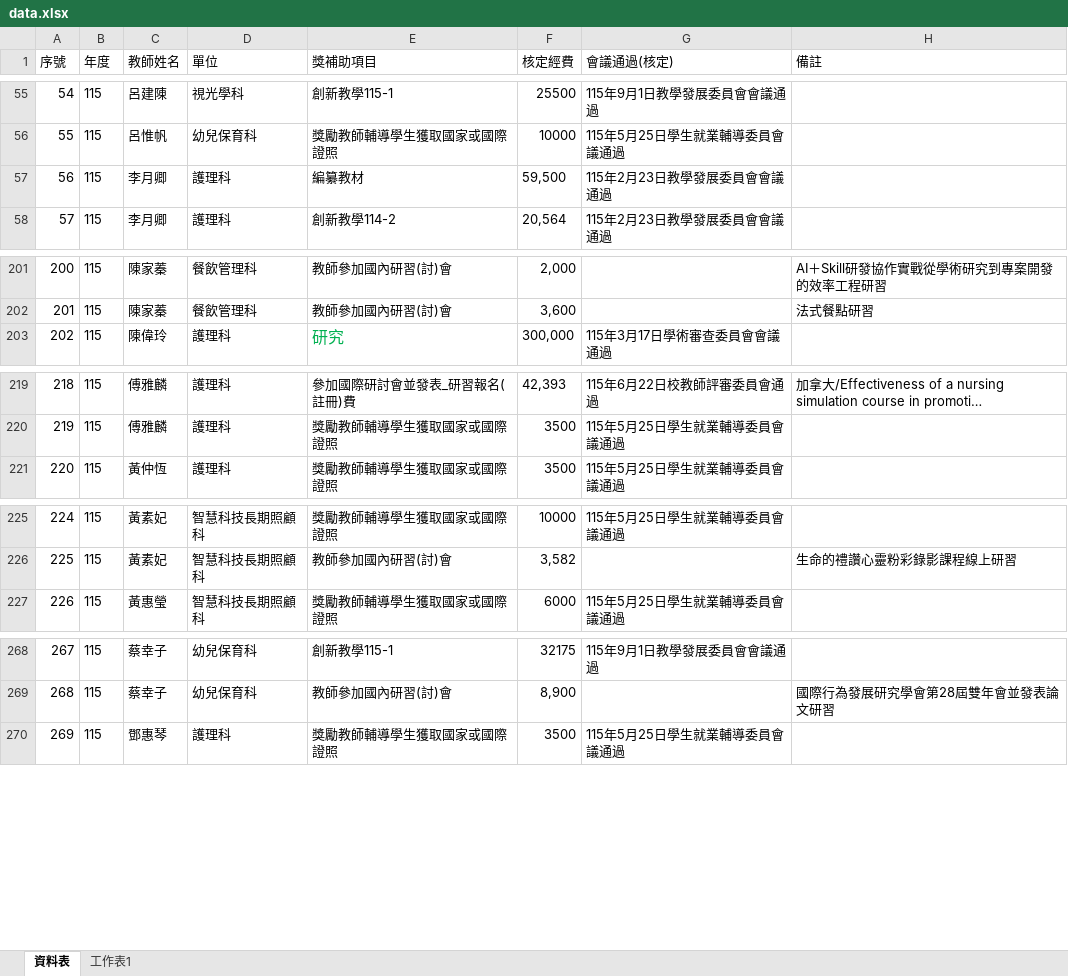
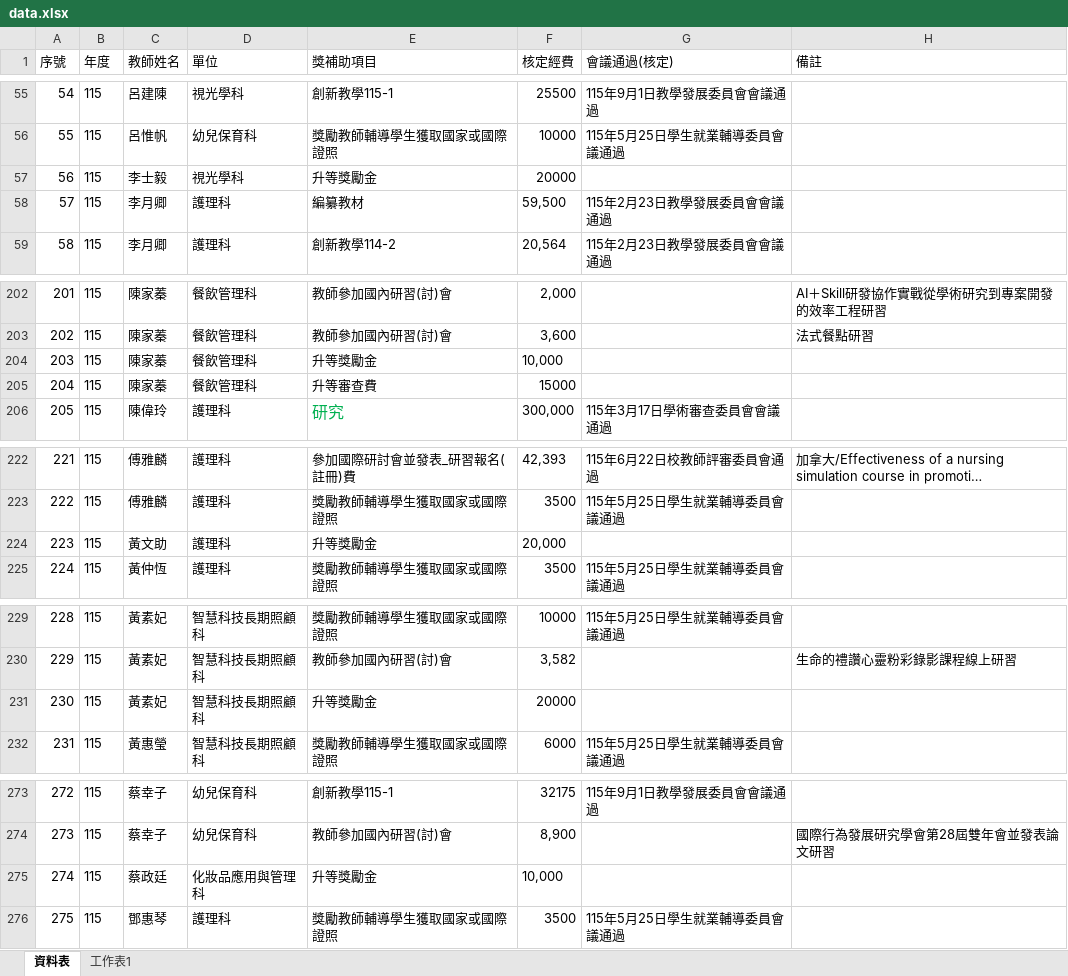
Before and after one commit to angellee09/excel-search, an Excel workbook: data.xlsx, sheet 資料表, drawn as a sheet; only a part is shown, gaps mark what is left out; long unchanged cells end in …; values as stored, in another font and other column widths than the file's, no borders; addresses are those after the commit; the diff names each change by its address in the sheet, - before the commit and + after, or states it on an @@ line.

Commit message:
Add files via upload

```diff
--- a/data.xlsx (sheet 資料表)
+++ b/data.xlsx (sheet 資料表)
+row 57: 56 | 115 | 李士毅 | 視光學科 | 升等獎勵金 | 20000
@@ column A (序號) renumbered from row 58 down @@
+row 204: 203 | 115 | 陳家蓁 | 餐飲管理科 | 升等獎勵金 | 10,000
+row 205: 204 | 115 | 陳家蓁 | 餐飲管理科 | 升等審查費 | 15000
+row 224: 223 | 115 | 黃文助 | 護理科 | 升等獎勵金 | 20,000
+row 231: 230 | 115 | 黃素妃 | 智慧科技長期照顧科 | 升等獎勵金 | 20000
+row 275: 274 | 115 | 蔡政廷 | 化妝品應用與管理科 | 升等獎勵金 | 10,000
```
